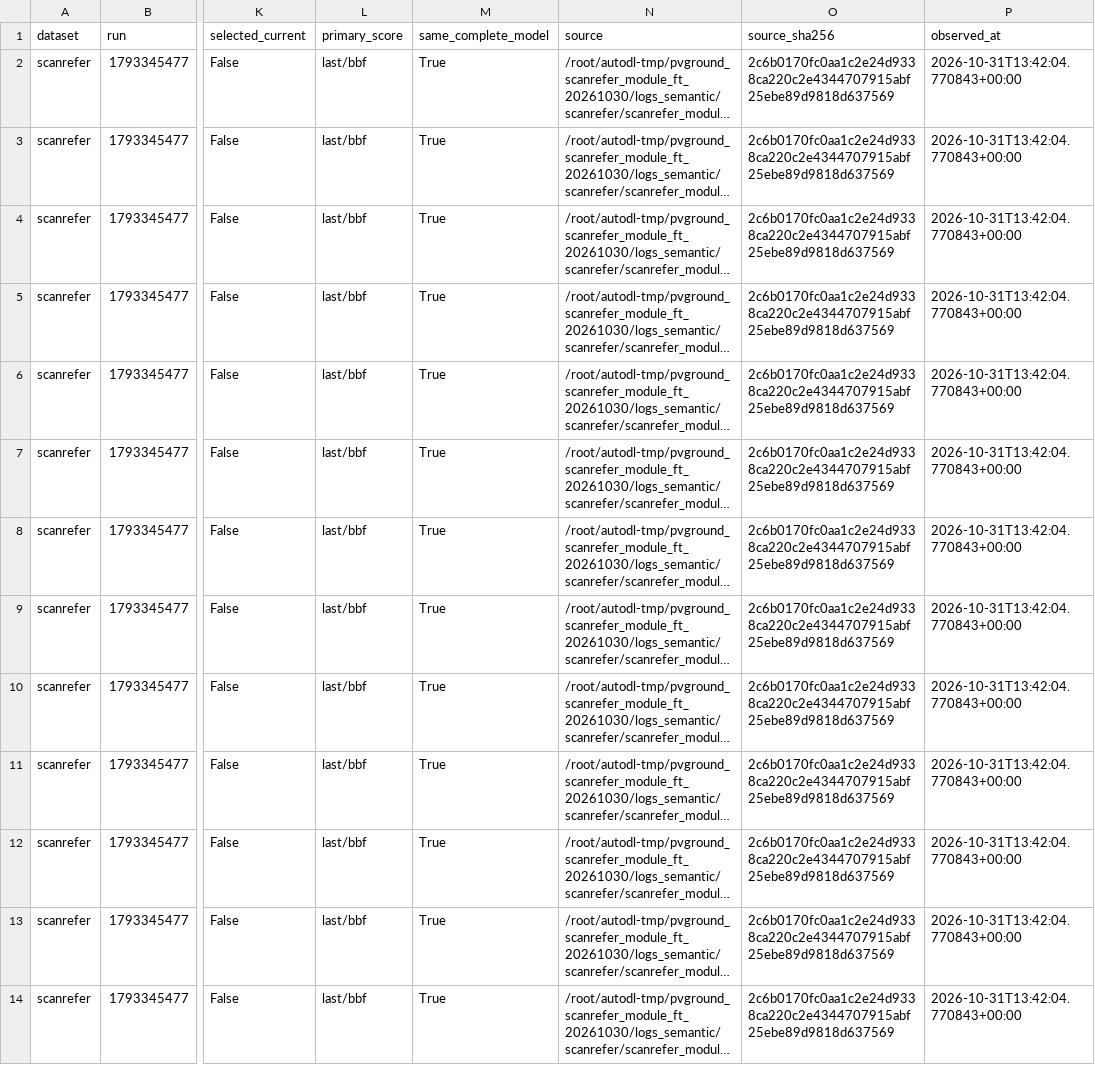
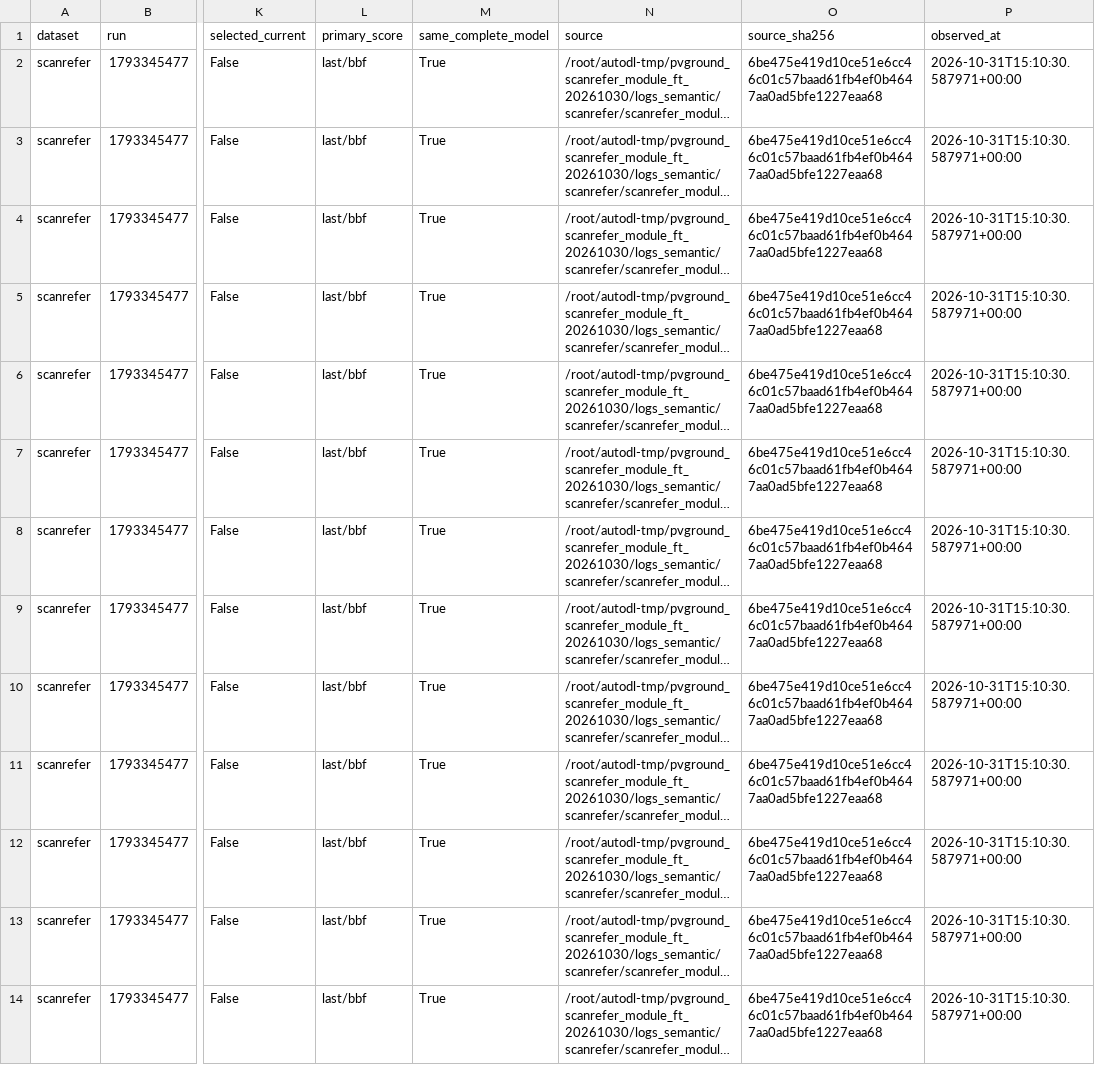
Before and after one commit to 666666666666gao/MCLN, a CSV file: docs/results/PV-Ground-all-epochs-2026-10-31.csv, drawn as a sheet; only a part is shown, gaps mark what is left out; long unchanged cells end in …; the diff covers the shown part only; the diff names each change by its address in the sheet, - before the commit and + after, or states it on an @@ line.

Commit message:
docs: refresh epoch 25 source snapshot and regenerate verified tables

```diff
--- a/docs/results/PV-Ground-all-epochs-2026-10-31.csv
+++ b/docs/results/PV-Ground-all-epochs-2026-10-31.csv
-O2:O14 (source_sha256): 2c6b0170fc0aa1c2e24d9338ca220c2e4344707915abf25ebe89d9818d637569
+O2:O14 (source_sha256): 6be475e419d10ce51e6cc46c01c57baad61fb4ef0b4647aa0ad5bfe1227eaa68
-P2:P14 (observed_at): 2026-10-31T13:42:04.770843+00:00
+P2:P14 (observed_at): 2026-10-31T15:10:30.587971+00:00
```
Also changed, not shown: 25 edited cells elsewhere in this file, 4 other files.
